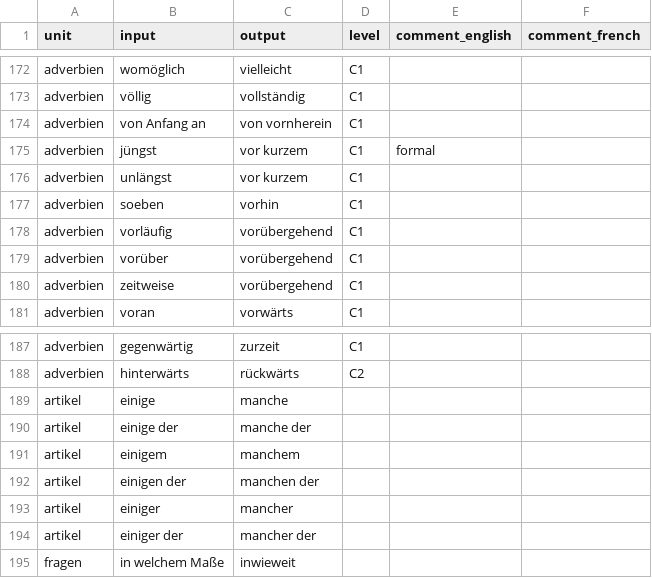
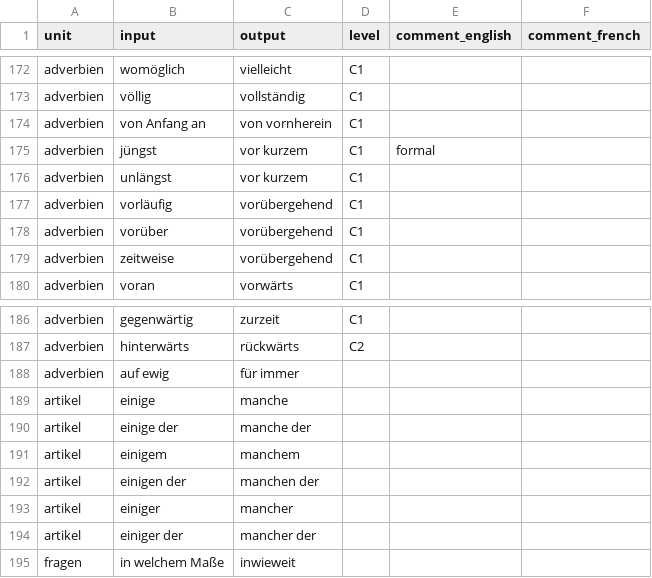
Before and after one commit to cbjcamus/Sievers-Study-Hall, a CSV file: data/datasets/other/synonyms.csv, drawn as a sheet; only a part is shown, gaps mark what is left out; removed rows and columns are numbered as before the commit, all else as after; the diff names each change by its address in the sheet, - before the commit and + after, or states it on an @@ line.

Commit message:
update February 6th

```diff
--- a/data/datasets/other/synonyms.csv
+++ b/data/datasets/other/synonyms.csv
-row 177: adverbien | soeben | vorhin | C1
+row 188: adverbien | auf ewig | für immer
```
